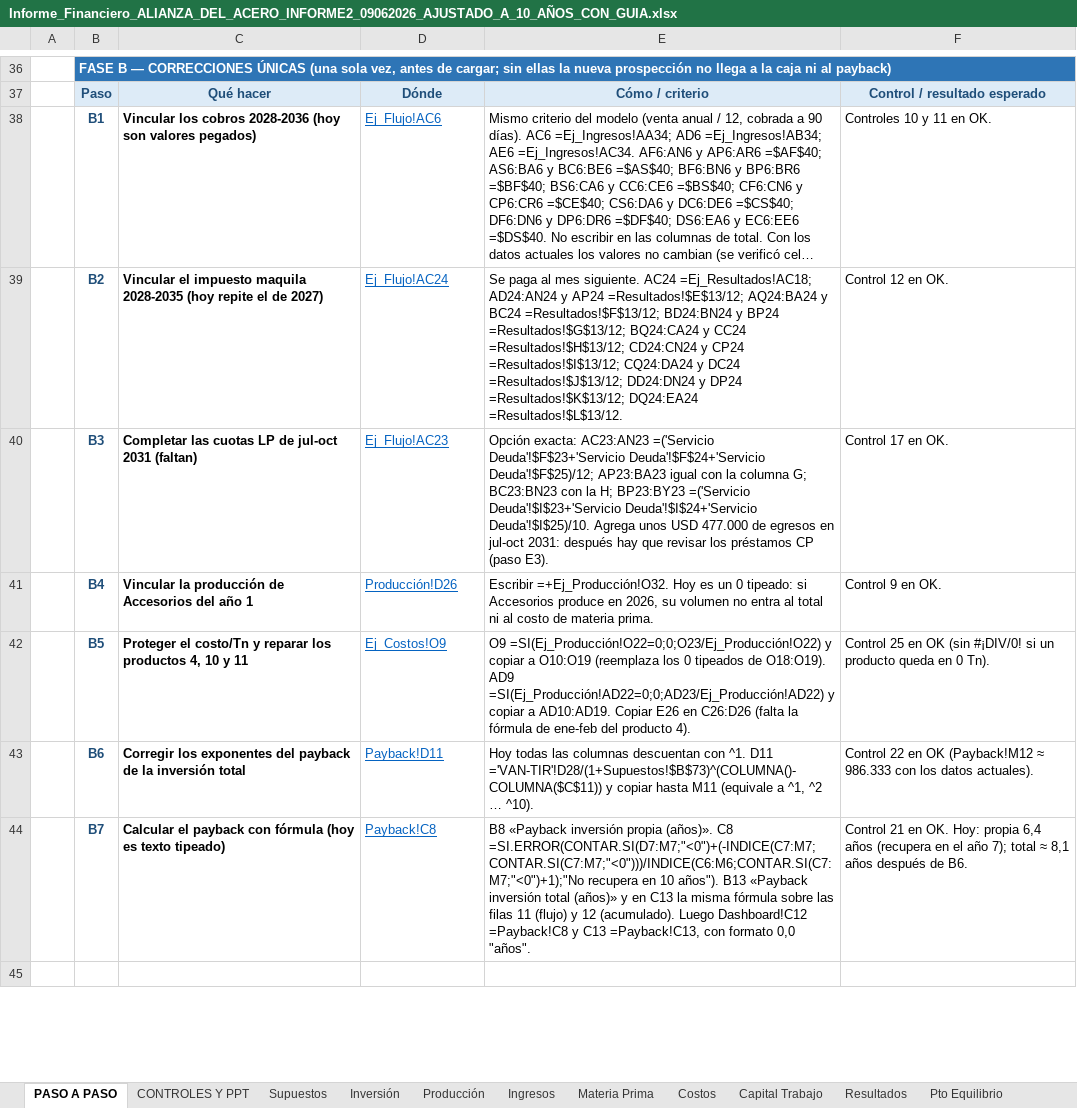
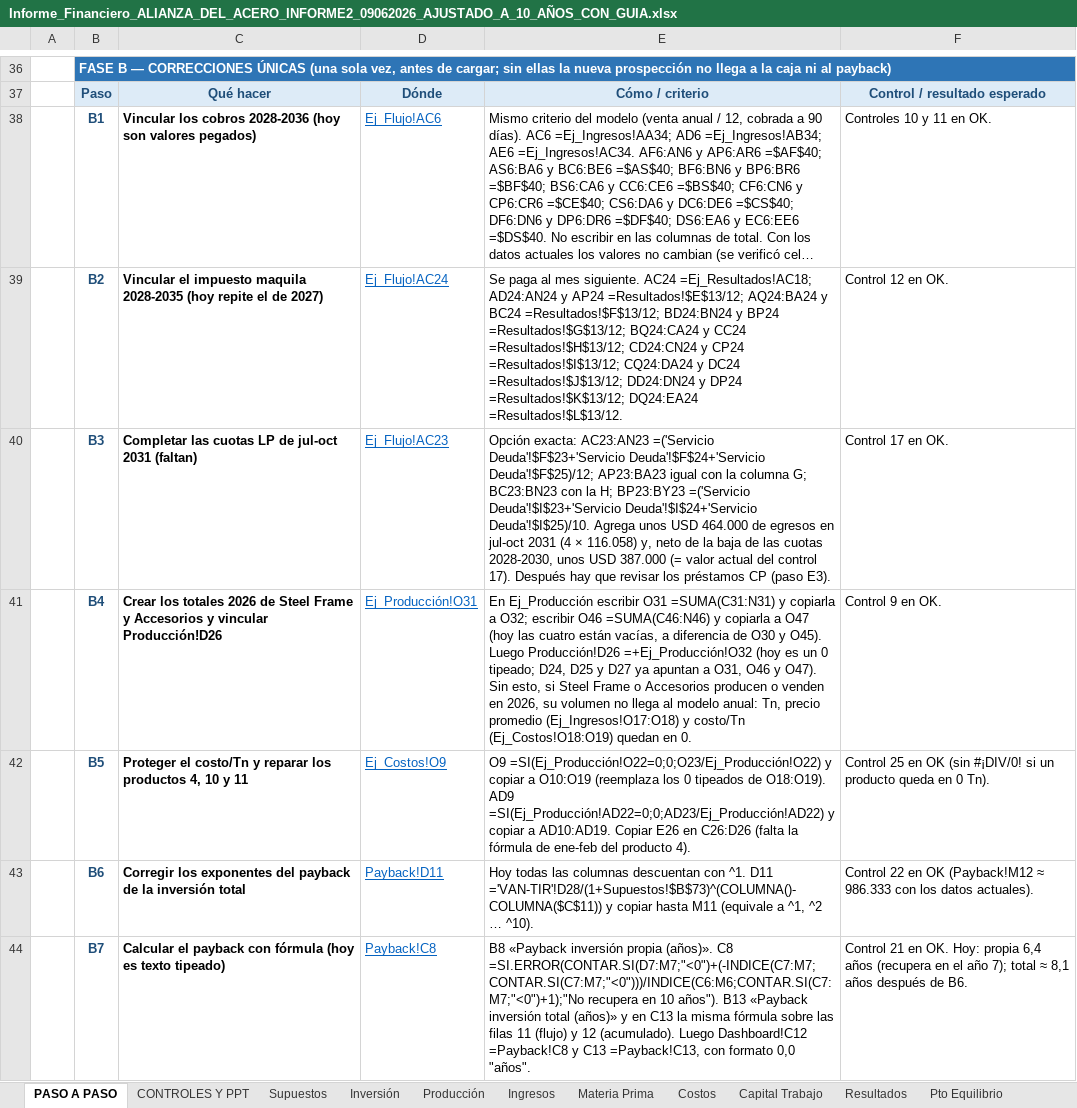
Before and after one commit to derlismorinigo97-maker/Plan-de-Negocios, an Excel workbook: alianza/Informe_Financiero_ALIANZA_DEL_ACERO_INFORME2_09062026_AJUSTADO_A_10_AÑOS_CON_GUIA.xlsx, sheet PASO A PASO, drawn as a sheet; only a part is shown, gaps mark what is left out; the shorter side is filled out with more unchanged rows; long unchanged cells end in …; values as stored, in another font and other column widths than the file's, no borders; the diff covers the shown part only; the diff names each change by its address in the sheet, - before the commit and + after, or states it on an @@ line.

```diff
--- a/alianza/Informe_Financiero_ALIANZA_DEL_ACERO_INFORME2_09062026_AJUSTADO_A_10_AÑOS_CON_GUIA.xlsx (sheet PASO A PASO)
+++ b/alianza/Informe_Financiero_ALIANZA_DEL_ACERO_INFORME2_09062026_AJUSTADO_A_10_AÑOS_CON_GUIA.xlsx (sheet PASO A PASO)
-E40: …unos USD 477.000 de egresos en jul-oct 2031: después hay que…
+E40: …unos USD 464.000 de egresos en jul-oct 2031 (4 × 116.058) y, neto de la baja de las cuotas 2028-2030, unos USD 387.000 (= valor actual del control 17). Después hay que…
-C41: Vincular la producción de Accesorios del año 1
+C41: Crear los totales 2026 de Steel Frame y Accesorios y vincular Producción!D26
-D41: Producción!D26
+D41: Ej_Producción!O31
-E41: Escribir =+Ej_Producción!O32. Hoy es un 0 tipeado: si Accesorios produce en 2026, su volumen no entra al total ni al costo de materia prima.
+E41: En Ej_Producción escribir O31 =SUMA(C31:N31) y copiarla a O32; escribir O46 =SUMA(C46:N46) y copiarla a O47 (hoy las cuatro están vacías, a diferencia de O30 y O45). Luego Producción!D26 =+Ej_Producción!O32 (hoy es un 0 tipeado; D24, D25 y D27 ya apuntan a O31, O46 y O47). Sin esto, si Steel Frame o Accesorios producen o venden en 2026, su volumen no llega al modelo anual: Tn, precio promedio (Ej_Ingresos!O17:O18) y costo/Tn (Ej_Costos!O18:O19) quedan en 0.
```
Also changed, not shown: 1 added row and 21 edited cells elsewhere in this sheet, sheet CONTROLES Y PPT, formulas that keep their value, 1 other file.
